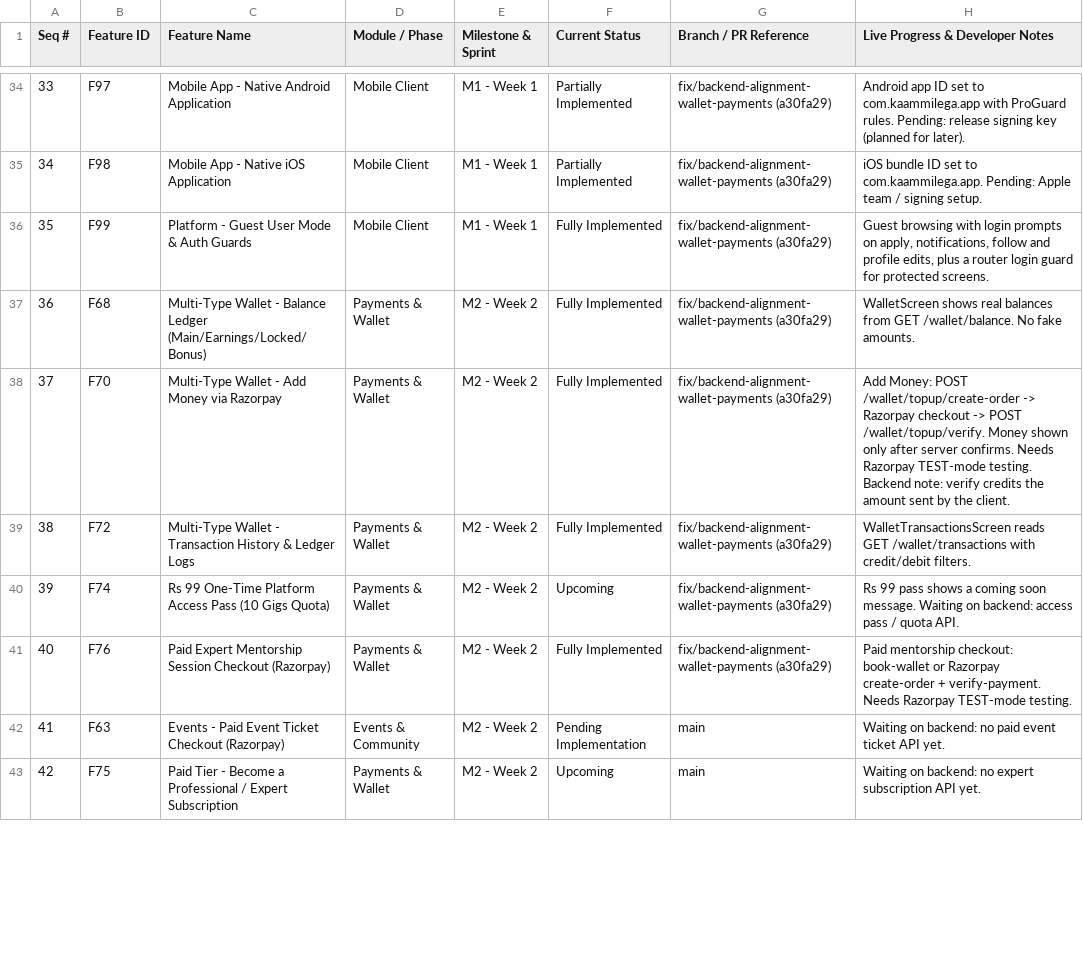
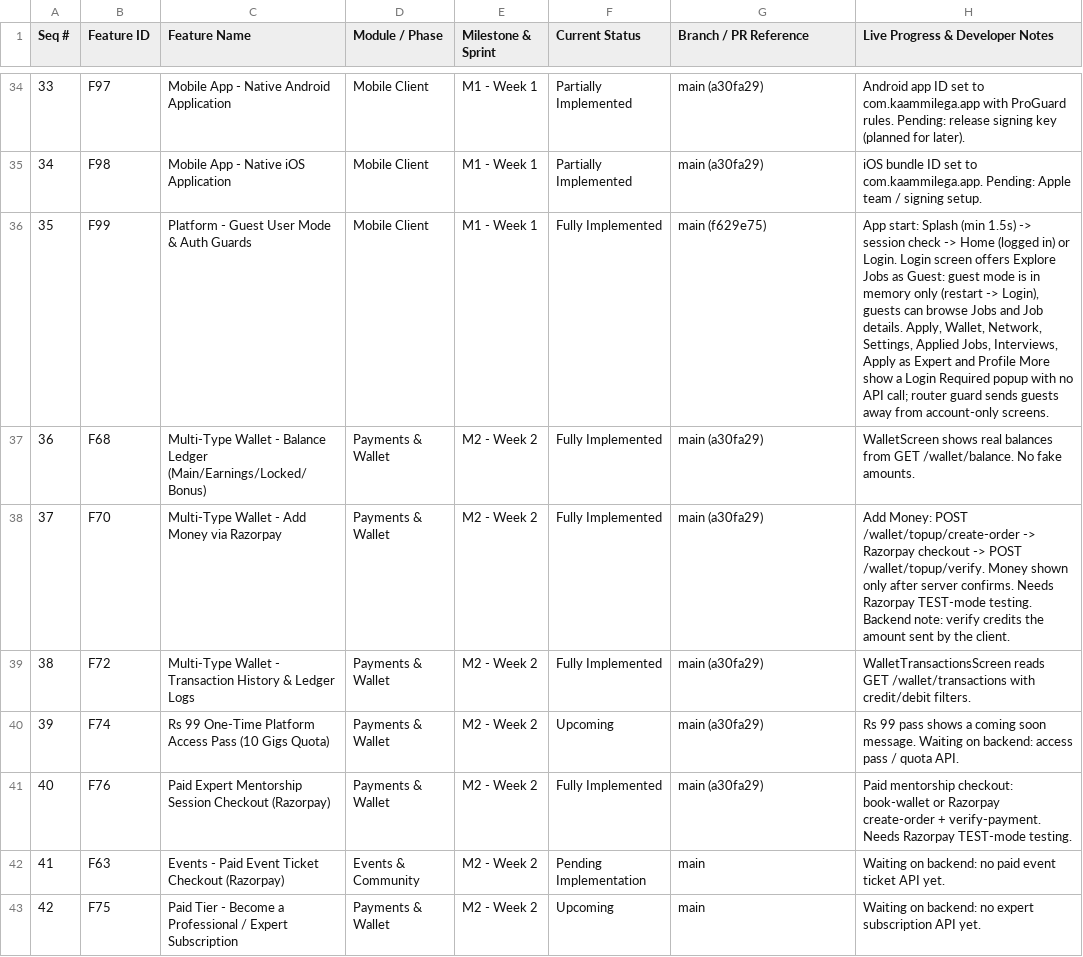
Before and after one commit to TzarVenture/KaamMilegaApp, a CSV file: flutter_app_feature_tracker.csv, drawn as a sheet; only a part is shown, gaps mark what is left out; the diff covers the shown part only.

```diff
--- a/flutter_app_feature_tracker.csv
+++ b/flutter_app_feature_tracker.csv
@@ -34,9 +34,9 @@
-"33","F97","Mobile App - Native Android Application","Mobile Client","M1 - Week 1","Partially Implemented","fix/backend-alignment-wallet-payments (a30fa29)","Android app ID set to com.kaammilega.app with ProGuard rules. Pending: release signing key (planned for later)."
-"34","F98","Mobile App - Native iOS Application","Mobile Client","M1 - Week 1","Partially Implemented","fix/backend-alignment-wallet-payments (a30fa29)","iOS bundle ID set to com.kaammilega.app. Pending: Apple team / signing setup."
-"35","F99","Platform - Guest User Mode & Auth Guards","Mobile Client","M1 - Week 1","Fully Implemented","fix/backend-alignment-wallet-payments (a30fa29)","Guest browsing with login prompts on apply, notifications, follow and profile edits, plus a router login guard for protected screens."
-"36","F68","Multi-Type Wallet - Balance Ledger (Main/Earnings/Locked/Bonus)","Payments & Wallet","M2 - Week 2","Fully Implemented","fix/backend-alignment-wallet-payments (a30fa29)","WalletScreen shows real balances from GET /wallet/balance. No fake amounts."
-"37","F70","Multi-Type Wallet - Add Money via Razorpay","Payments & Wallet","M2 - Week 2","Fully Implemented","fix/backend-alignment-wallet-payments (a30fa29)","Add Money: POST /wallet/topup/create-order -> Razorpay checkout -> POST /wallet/topup/verify. Money shown only after server confirms. Needs Razorpay TEST-mode testing. Backend note: verify credits the amount sent by the client."
-"38","F72","Multi-Type Wallet - Transaction History & Ledger Logs","Payments & Wallet","M2 - Week 2","Fully Implemented","fix/backend-alignment-wallet-payments (a30fa29)","WalletTransactionsScreen reads GET /wallet/transactions with credit/debit filters."
-"39","F74","Rs 99 One-Time Platform Access Pass (10 Gigs Quota)","Payments & Wallet","M2 - Week 2","Upcoming","fix/backend-alignment-wallet-payments (a30fa29)","Rs 99 pass shows a coming soon message. Waiting on backend: access pass / quota API."
-"40","F76","Paid Expert Mentorship Session Checkout (Razorpay)","Payments & Wallet","M2 - Week 2","Fully Implemented","fix/backend-alignment-wallet-payments (a30fa29)","Paid mentorship checkout: book-wallet or Razorpay create-order + verify-payment. Needs Razorpay TEST-mode testing."
+"33","F97","Mobile App - Native Android Application","Mobile Client","M1 - Week 1","Partially Implemented","main (a30fa29)","Android app ID set to com.kaammilega.app with ProGuard rules. Pending: release signing key (planned for later)."
+"34","F98","Mobile App - Native iOS Application","Mobile Client","M1 - Week 1","Partially Implemented","main (a30fa29)","iOS bundle ID set to com.kaammilega.app. Pending: Apple team / signing setup."
+"35","F99","Platform - Guest User Mode & Auth Guards","Mobile Client","M1 - Week 1","Fully Implemented","main (f629e75)","App start: Splash (min 1.5s) -> session check -> Home (logged in) or Login. Login screen offers Explore Jobs as Guest: guest mode is in memory only (restart -> Login), guests can browse Jobs and Job details. Apply, Wallet, Network, Settings, Applied Jobs, Interviews, Apply as Expert and Profile More show a Login Required popup with no API call; router guard sends guests away from account-only screens."
+"36","F68","Multi-Type Wallet - Balance Ledger (Main/Earnings/Locked/Bonus)","Payments & Wallet","M2 - Week 2","Fully Implemented","main (a30fa29)","WalletScreen shows real balances from GET /wallet/balance. No fake amounts."
+"37","F70","Multi-Type Wallet - Add Money via Razorpay","Payments & Wallet","M2 - Week 2","Fully Implemented","main (a30fa29)","Add Money: POST /wallet/topup/create-order -> Razorpay checkout -> POST /wallet/topup/verify. Money shown only after server confirms. Needs Razorpay TEST-mode testing. Backend note: verify credits the amount sent by the client."
+"38","F72","Multi-Type Wallet - Transaction History & Ledger Logs","Payments & Wallet","M2 - Week 2","Fully Implemented","main (a30fa29)","WalletTransactionsScreen reads GET /wallet/transactions with credit/debit filters."
+"39","F74","Rs 99 One-Time Platform Access Pass (10 Gigs Quota)","Payments & Wallet","M2 - Week 2","Upcoming","main (a30fa29)","Rs 99 pass shows a coming soon message. Waiting on backend: access pass / quota API."
+"40","F76","Paid Expert Mentorship Session Checkout (Razorpay)","Payments & Wallet","M2 - Week 2","Fully Implemented","main (a30fa29)","Paid mentorship checkout: book-wallet or Razorpay create-order + verify-payment. Needs Razorpay TEST-mode testing."
 "41","F63","Events - Paid Event Ticket Checkout (Razorpay)","Events & Community","M2 - Week 2","Pending Implementation","main","Waiting on backend: no paid event ticket API yet."
```
Also changed, not shown: 31 edited cells elsewhere in this file, 6 other files.
